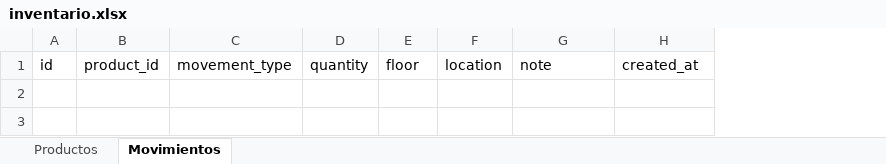
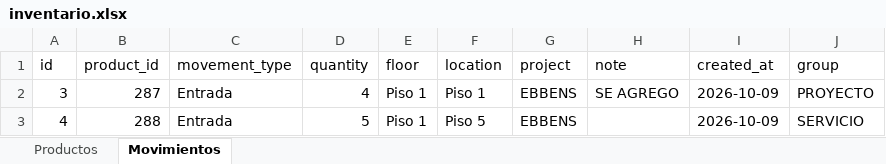
Before and after one commit to maytevilchez82-jpg/SISTEMALOGISTICA, an Excel workbook: inventario.xlsx, sheet Movimientos, drawn as a sheet; values as stored, in another font and other column widths than the file's, no borders; the diff names each change by its address in the sheet, - before the commit and + after, or states it on an @@ line.

```diff
--- a/inventario.xlsx (sheet Movimientos)
+++ b/inventario.xlsx (sheet Movimientos)
+column G (project), empty
+column J (group), empty
+row 2: 3 | 287 | Entrada | 4 | Piso 1 | Piso 1 | EBBENS | SE AGREGO | 2026-10-09 | PROYECTO
+row 3: 4 | 288 | Entrada | 5 | Piso 1 | Piso 5 | EBBENS |  | 2026-10-09 | SERVICIO
```
Also changed, not shown: sheet Productos, 22 other files.
